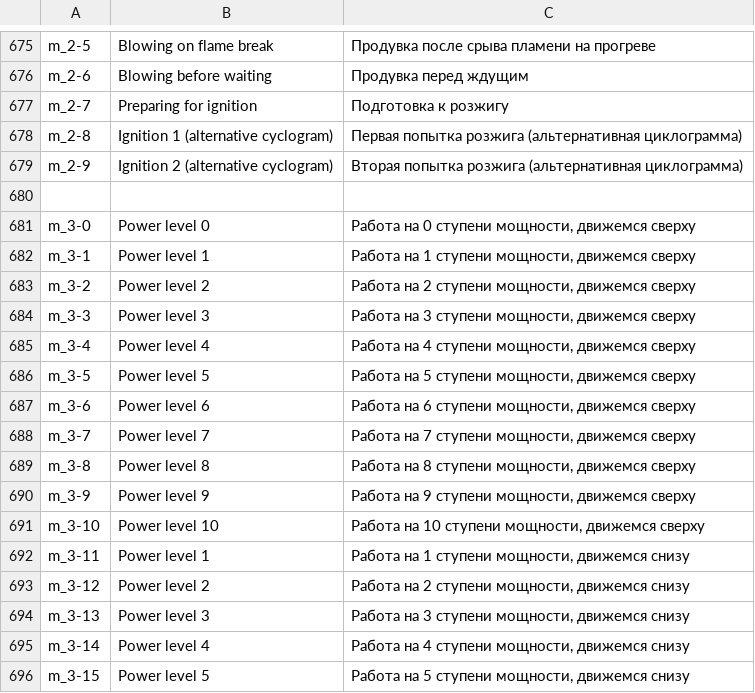
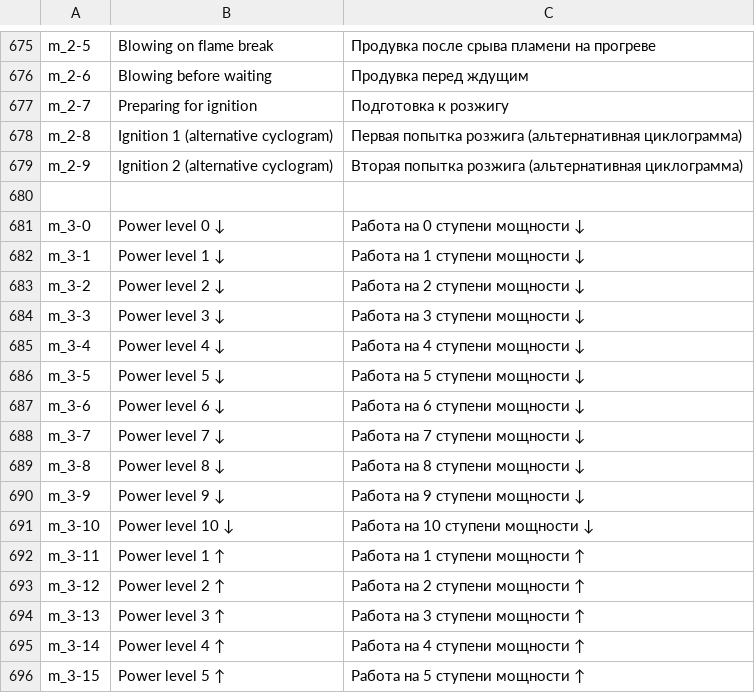
Before and after one commit to EXEcutorXS/CAN-Tool, a CSV file: CAN Tool/Resources/local.csv, drawn as a sheet; only a part is shown, gaps mark what is left out; the diff covers the shown part only.

```diff
--- a/CAN Tool/Resources/local.csv
+++ b/CAN Tool/Resources/local.csv
@@ -680,17 +680,17 @@ m_2-9	Ignition 2 (alternative cyclogram)	Вторая попытка розжи
 		
-m_3-0	Power level 0	Работа на 0 ступени мощности, движемся сверху
-m_3-1	Power level 1	Работа на 1 ступени мощности, движемся сверху
-m_3-2	Power level 2	Работа на 2 ступени мощности, движемся сверху
-m_3-3	Power level 3	Работа на 3 ступени мощности, движемся сверху
-m_3-4	Power level 4	Работа на 4 ступени мощности, движемся сверху
-m_3-5	Power level 5	Работа на 5 ступени мощности, движемся сверху
-m_3-6	Power level 6	Работа на 6 ступени мощности, движемся сверху
-m_3-7	Power level 7	Работа на 7 ступени мощности, движемся сверху
-m_3-8	Power level 8	Работа на 8 ступени мощности, движемся сверху
-m_3-9	Power level 9	Работа на 9 ступени мощности, движемся сверху
-m_3-10	Power level 10	Работа на 10 ступени мощности, движемся сверху
-m_3-11	Power level 1	Работа на 1 ступени мощности, движемся снизу
-m_3-12	Power level 2	Работа на 2 ступени мощности, движемся снизу
-m_3-13	Power level 3	Работа на 3 ступени мощности, движемся снизу
-m_3-14	Power level 4	Работа на 4 ступени мощности, движемся снизу
-m_3-15	Power level 5	Работа на 5 ступени мощности, движемся снизу
+m_3-0	Power level 0 ↓	Работа на 0 ступени мощности ↓
+m_3-1	Power level 1 ↓	Работа на 1 ступени мощности ↓
+m_3-2	Power level 2 ↓	Работа на 2 ступени мощности ↓
+m_3-3	Power level 3 ↓	Работа на 3 ступени мощности ↓
+m_3-4	Power level 4 ↓	Работа на 4 ступени мощности ↓
+m_3-5	Power level 5 ↓	Работа на 5 ступени мощности ↓
+m_3-6	Power level 6 ↓	Работа на 6 ступени мощности ↓
+m_3-7	Power level 7 ↓	Работа на 7 ступени мощности ↓
+m_3-8	Power level 8 ↓	Работа на 8 ступени мощности ↓
+m_3-9	Power level 9 ↓	Работа на 9 ступени мощности ↓
+m_3-10	Power level 10 ↓	Работа на 10 ступени мощности ↓
+m_3-11	Power level 1 ↑	Работа на 1 ступени мощности ↑
+m_3-12	Power level 2 ↑	Работа на 2 ступени мощности ↑
+m_3-13	Power level 3 ↑	Работа на 3 ступени мощности ↑
+m_3-14	Power level 4 ↑	Работа на 4 ступени мощности ↑
+m_3-15	Power level 5 ↑	Работа на 5 ступени мощности ↑
```
Also changed, not shown: 1 added row and 21 edited cells elsewhere in this file, 4 other files.
